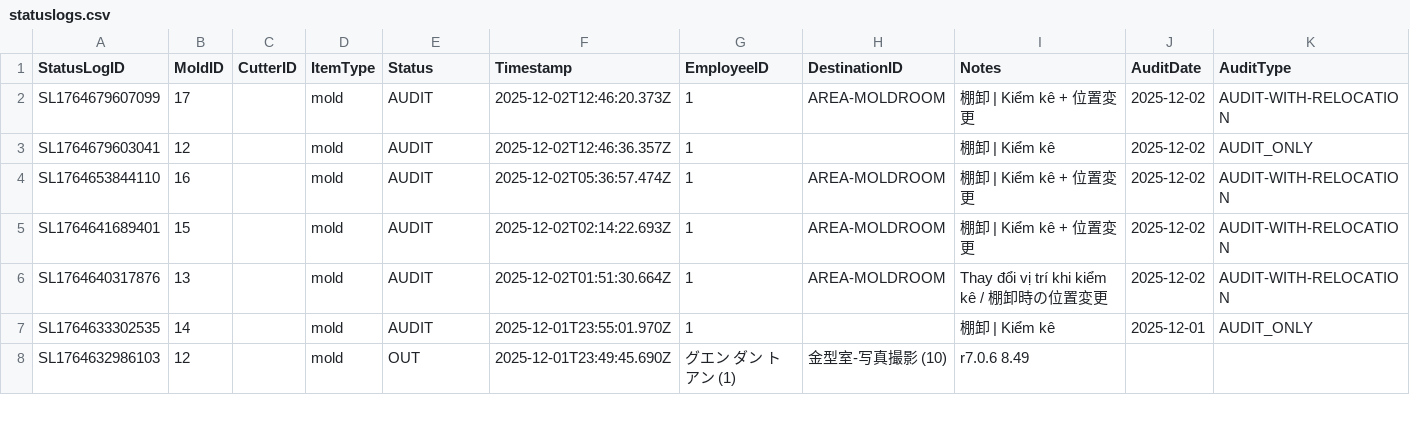
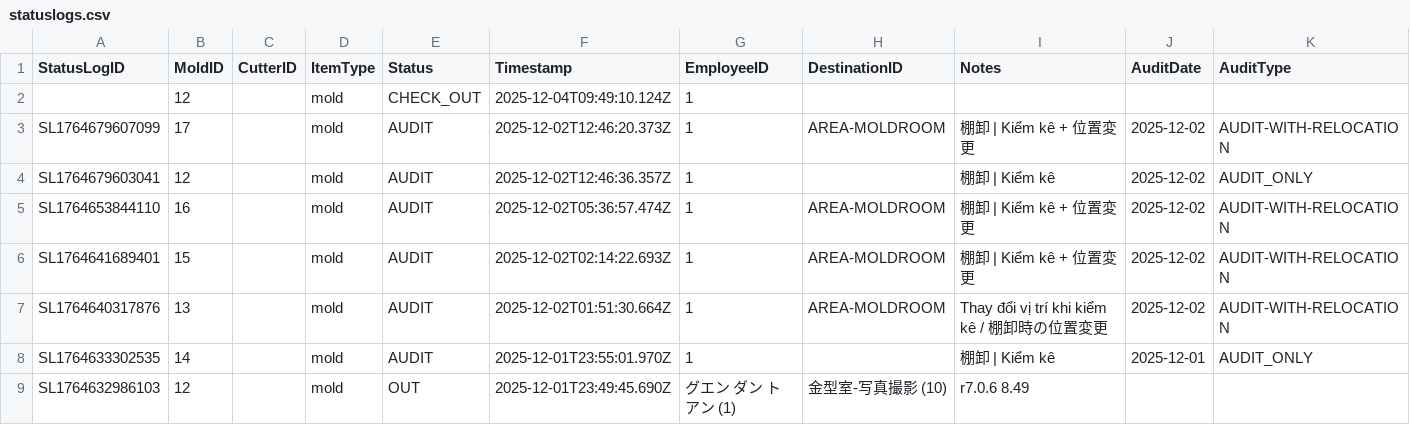
Before and after one commit to toanysd/MoldCutterSearch, a CSV file: Data/statuslogs.csv, drawn as a sheet; only a part is shown.

Commit message:
Add statuslogs.csv entry

```diff
--- a/Data/statuslogs.csv
+++ b/Data/statuslogs.csv
@@ -1,2 +1,3 @@
 StatusLogID,MoldID,CutterID,ItemType,Status,Timestamp,EmployeeID,DestinationID,Notes,AuditDate,AuditType
+,12,,mold,CHECK_OUT,2025-12-04T09:49:10.124Z,1,,,,
 SL1764679607099,17,,mold,AUDIT,2025-12-02T12:46:20.373Z,1,AREA-MOLDROOM,棚卸 | Kiểm kê + 位置変更,2025-12-02,AUDIT-WITH-RELOCATION
```
